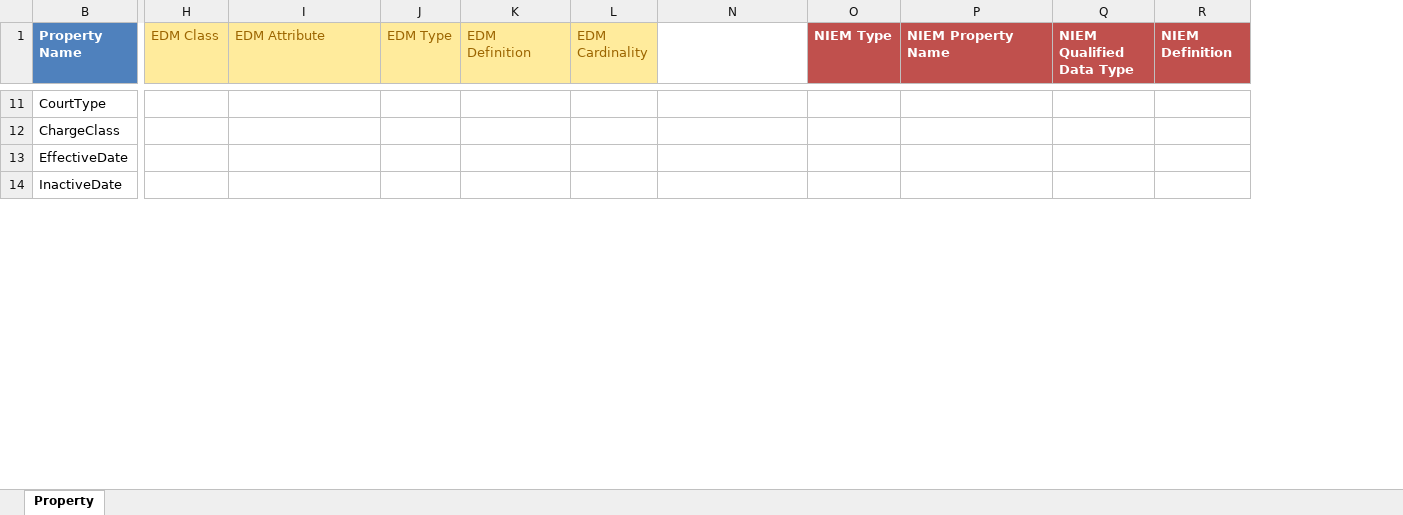
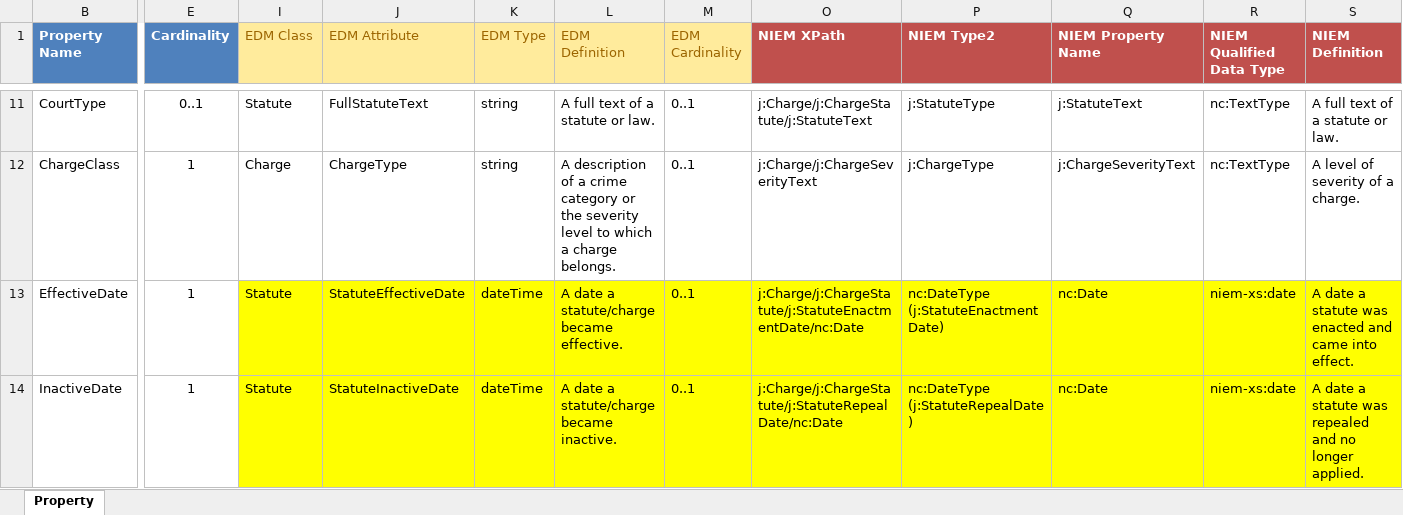
Before and after one commit to CityOfNewOrleans/JTMP-Data-Exchange-Specs, an Excel workbook: schemas/UniformChargeTable_iepd/artifacts/UniformChargeTable_MappingSpreadsheet.xlsx, sheet Property, drawn as a sheet; only a part is shown, gaps mark what is left out; values as stored, in another font and other column widths than the file's, no borders; table styles not drawn; removed rows and columns are numbered as before the commit, all else as after; the diff covers the shown part only; the diff names each change by its address in the sheet, - before the commit and + after, or states it on an @@ line.

```diff
--- a/schemas/UniformChargeTable_iepd/artifacts/UniformChargeTable_MappingSpreadsheet.xlsx (sheet Property)
+++ b/schemas/UniformChargeTable_iepd/artifacts/UniformChargeTable_MappingSpreadsheet.xlsx (sheet Property)
@@ column E (Cardinality) unhidden, rows 11-14: 0..1 | 1 | 1 | 1 @@
-column O (NIEM Type), empty
+column P (NIEM Type2), rows 11-14: j:StatuteType | j:ChargeType | nc:DateType (j:StatuteEnactmentDate) | nc:DateType (j:StatuteRepealDate)
-O1 fill: none
+O1 fill: #C0504D
-I11 (EDM Class): (empty)
+I11 (EDM Class): Statute
-J11 (EDM Attribute): (empty)
+J11 (EDM Attribute): FullStatuteText
-K11:K12 (EDM Type): (empty)
+K11:K12 (EDM Type): string
-L11 (EDM Definition): (empty)
+L11 (EDM Definition): A full text of a statute or law.
-M11:M14 (EDM Cardinality): (empty)
+M11:M14 (EDM Cardinality): 0..1
-O11 (NIEM XPath): (empty)
+O11 (NIEM XPath): j:Charge/j:ChargeStatute/j:StatuteText
-Q11 (NIEM Property Name): (empty)
+Q11 (NIEM Property Name): j:StatuteText
-R11:R12 (NIEM Qualified Data Type): (empty)
+R11:R12 (NIEM Qualified Data Type): nc:TextType
-S11 (NIEM Definition): (empty)
+S11 (NIEM Definition): A full text of a statute or law.
-I12 (EDM Class): (empty)
+I12 (EDM Class): Charge
-J12 (EDM Attribute): (empty)
+J12 (EDM Attribute): ChargeType
-L12 (EDM Definition): (empty)
+L12 (EDM Definition): A description of a crime category or the severity level to which a charge belongs.
-O12 (NIEM XPath): (empty)
+O12 (NIEM XPath): j:Charge/j:ChargeSeverityText
-Q12 (NIEM Property Name): (empty)
+Q12 (NIEM Property Name): j:ChargeSeverityText
-S12 (NIEM Definition): (empty)
+S12 (NIEM Definition): A level of severity of a charge.
-I13:I14 (EDM Class): (empty)
+I13:I14 (EDM Class): Statute
-I13:M14 fill: none
+I13:M14 fill: #FFFF00
-J13 (EDM Attribute): (empty)
+J13 (EDM Attribute): StatuteEffectiveDate
-K13:K14 (EDM Type): (empty)
+K13:K14 (EDM Type): dateTime
-L13 (EDM Definition): (empty)
+L13 (EDM Definition): A date a statute/charge became effective.
-O13 (NIEM XPath): (empty)
+O13 (NIEM XPath): j:Charge/j:ChargeStatute/j:StatuteEnactmentDate/nc:Date
-O13:O14 fill: none
+O13:O14 fill: #FFFF00
-Q13:Q14 (NIEM Property Name): (empty)
+Q13:Q14 (NIEM Property Name): nc:Date
-Q13:S14 fill: none
+Q13:S14 fill: #FFFF00
-R13:R14 (NIEM Qualified Data Type): (empty)
+R13:R14 (NIEM Qualified Data Type): niem-xs:date
-S13 (NIEM Definition): (empty)
+S13 (NIEM Definition): A date a statute was enacted and came into effect.
-J14 (EDM Attribute): (empty)
+J14 (EDM Attribute): StatuteInactiveDate
-L14 (EDM Definition): (empty)
+L14 (EDM Definition): A date a statute/charge became inactive.
-O14 (NIEM XPath): (empty)
+O14 (NIEM XPath): j:Charge/j:ChargeStatute/j:StatuteRepealDate/nc:Date
-S14 (NIEM Definition): (empty)
+S14 (NIEM Definition): A date a statute was repealed and no longer applied.
```
Also changed, not shown: 147 edited cells and cell formats elsewhere in this sheet, 2 other files.
